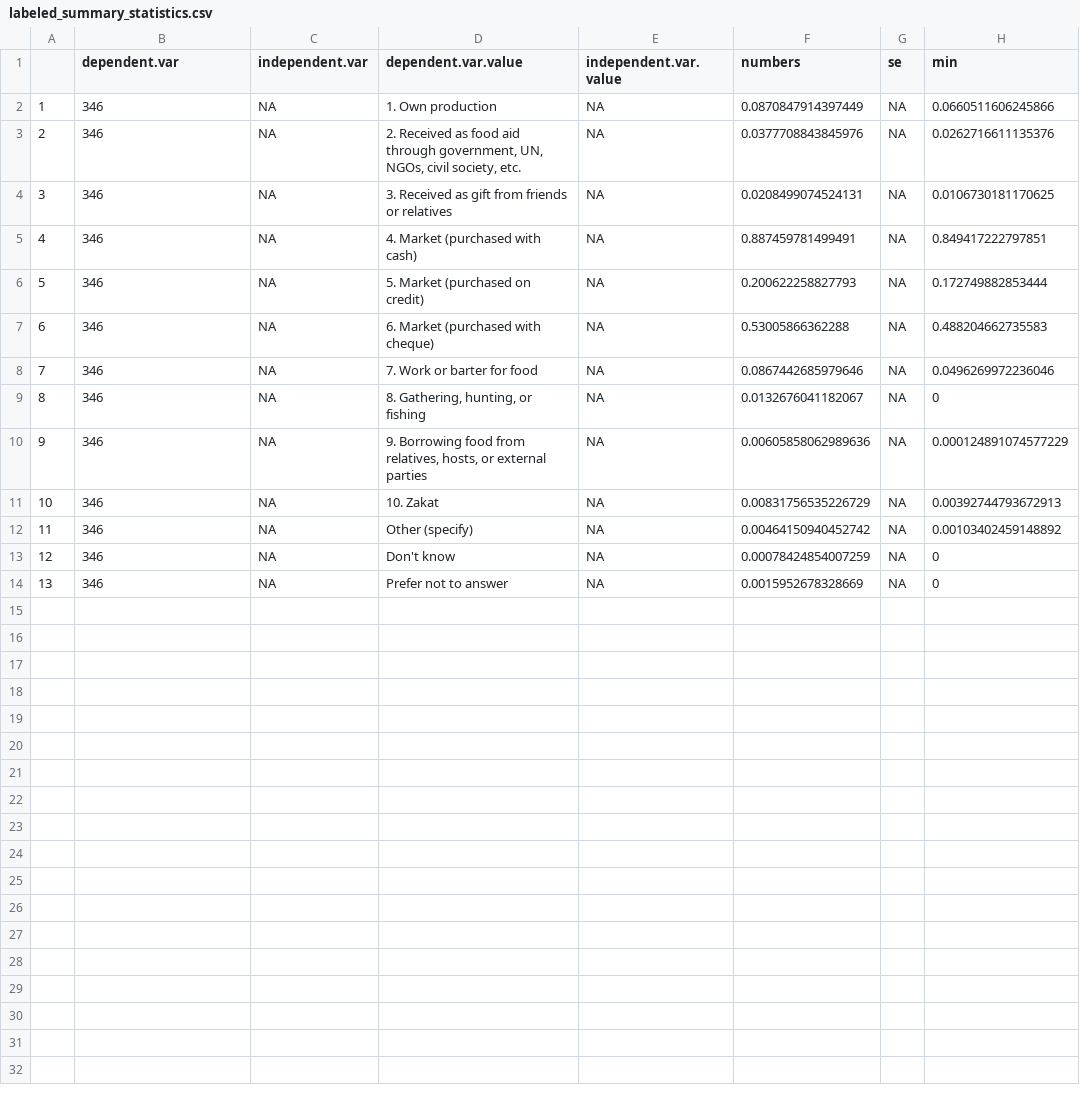
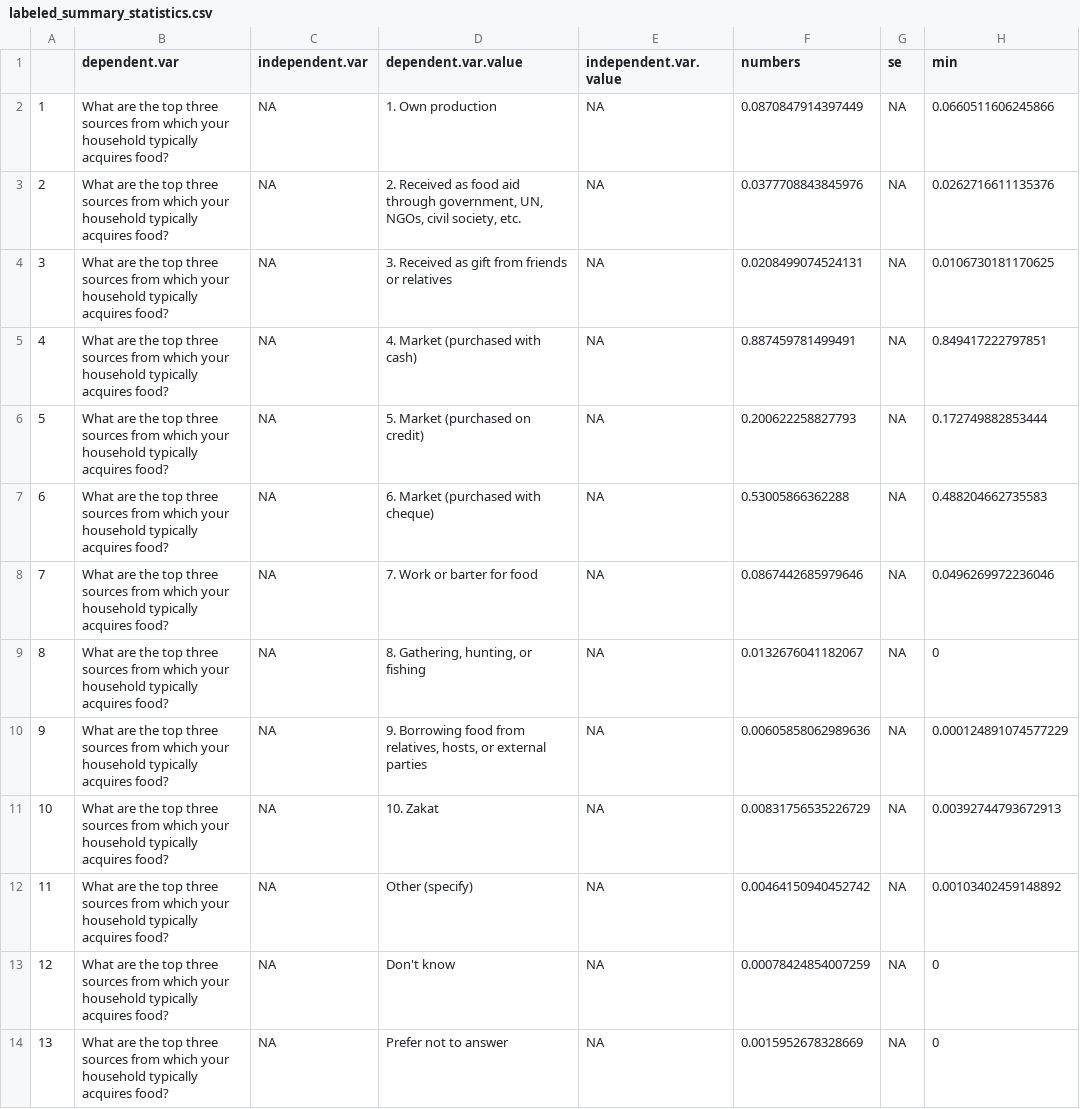
Before and after one commit to hedibmustapha/lby_msna2019, a CSV file: output/labeled_summary_statistics.csv, drawn as a sheet; only a part is shown; the diff names each change by its address in the sheet, - before the commit and + after, or states it on an @@ line.

```diff
--- a/output/labeled_summary_statistics.csv
+++ b/output/labeled_summary_statistics.csv
-B2:B14 (dependent.var): 346
+B2:B14 (dependent.var): What are the top three sources from which your household typically acquires food?
```
Also changed, not shown: 6 other files.
